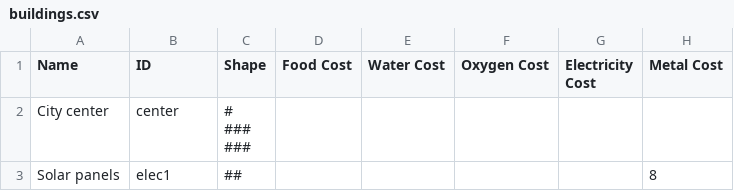
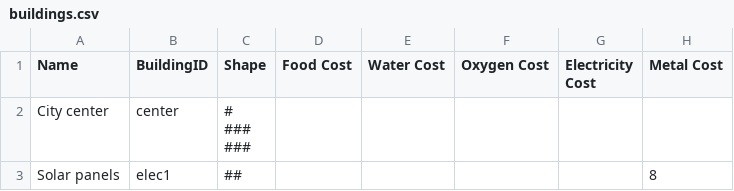
Before and after one commit to sirknightj/CEV-1, a CSV file: source/assets/data/buildings.csv, drawn as a sheet; only a part is shown; the diff names each change by its address in the sheet, - before the commit and + after, or states it on an @@ line.

Commit message:
Load buildings from json file

```diff
--- a/source/assets/data/buildings.csv
+++ b/source/assets/data/buildings.csv
-B1: ID
+B1: BuildingID
```
Also changed, not shown: 3 other files.
